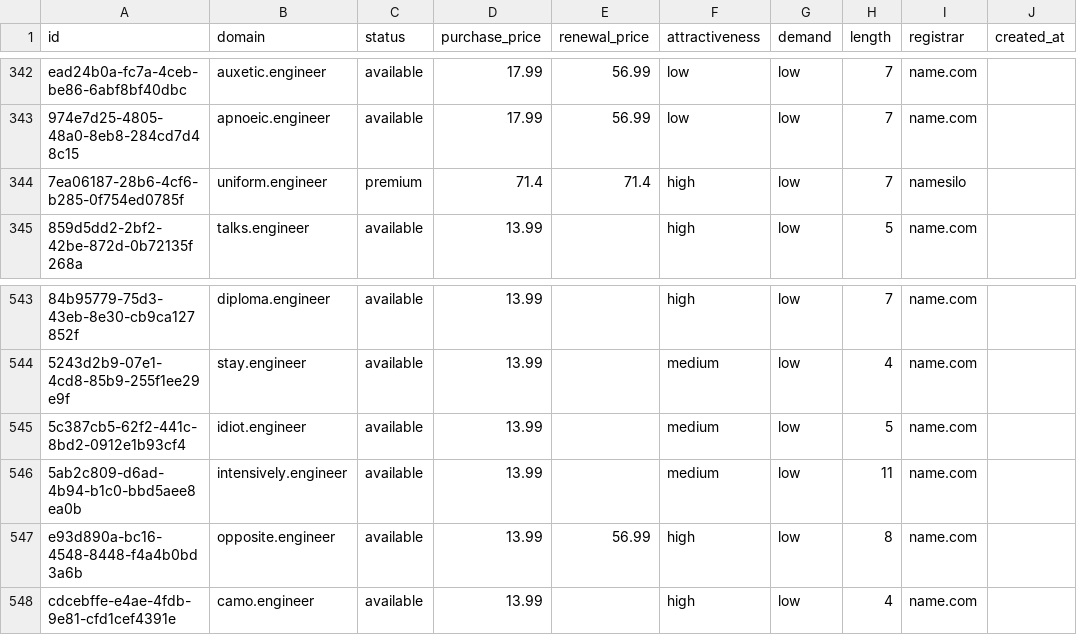
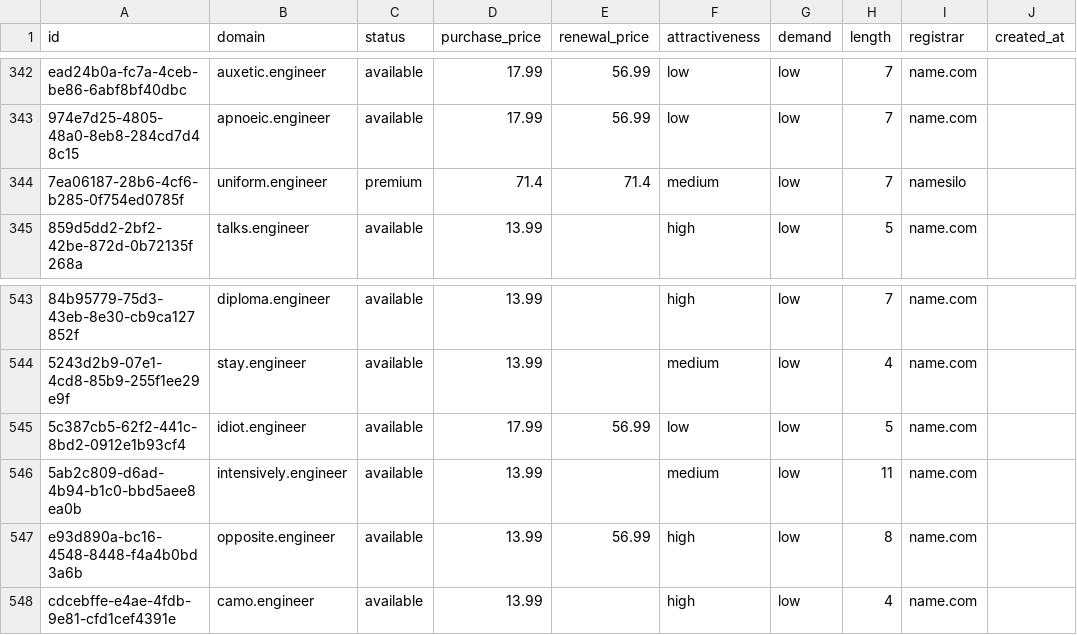
Before and after one commit to UniqueDomains/engineer-oneword-domains, a CSV file: engineer.csv, drawn as a sheet; only a part is shown, gaps mark what is left out; the diff names each change by its address in the sheet, - before the commit and + after, or states it on an @@ line.

Commit message:
Domains update

```diff
--- a/engineer.csv
+++ b/engineer.csv
-F344 (attractiveness): high
+F344 (attractiveness): medium
-D545 (purchase_price): 13.99
+D545 (purchase_price): 17.99
-E545 (renewal_price): (empty)
+E545 (renewal_price): 56.99
-F545 (attractiveness): medium
+F545 (attractiveness): low
```
Also changed, not shown: 4 other files.
